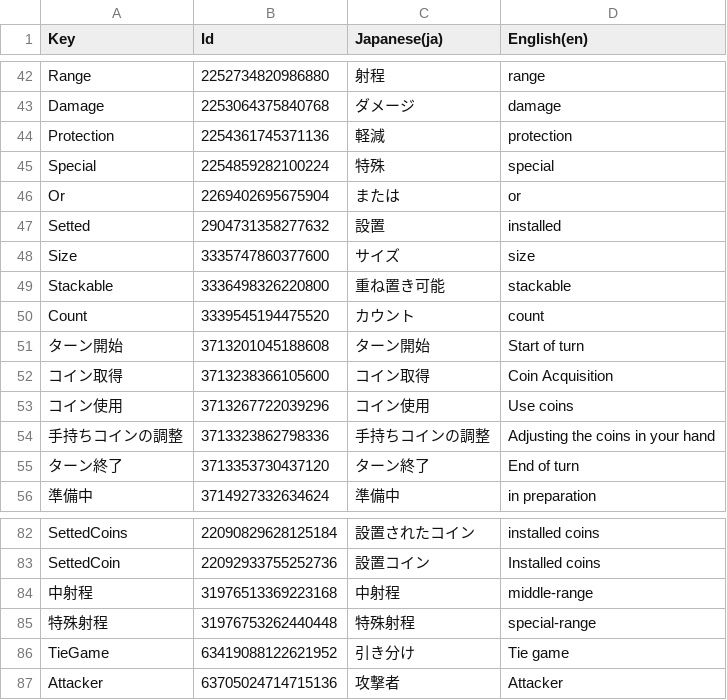
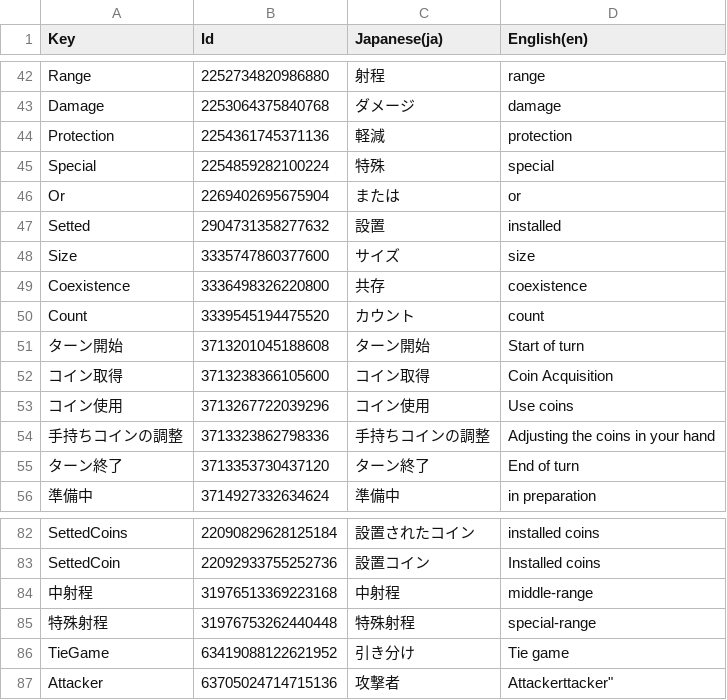
Before and after one commit to RyKishita/KoKoCoin, a CSV file: doc/Assets/Localization/Defines.csv, drawn as a sheet; only a part is shown, gaps mark what is left out.

```diff
--- a/doc/Assets/Localization/Defines.csv
+++ b/doc/Assets/Localization/Defines.csv
@@ -48,3 +48,3 @@
 "Size",3335747860377600,"サイズ","size"
-"Stackable",3336498326220800,"重ね置き可能","stackable"
+"Coexistence",3336498326220800,"共存","coexistence"
 "Count",3339545194475520,"カウント","count"
@@ -86,2 +86,2 @@
 "TieGame",63419088122621952,"引き分け","Tie game"
-"Attacker",63705024714715136,"攻撃者","Attacker"
+"Attacker",63705024714715136,"攻撃者","Attacker"ttacker"
```
Also changed, not shown: 17 other files.
